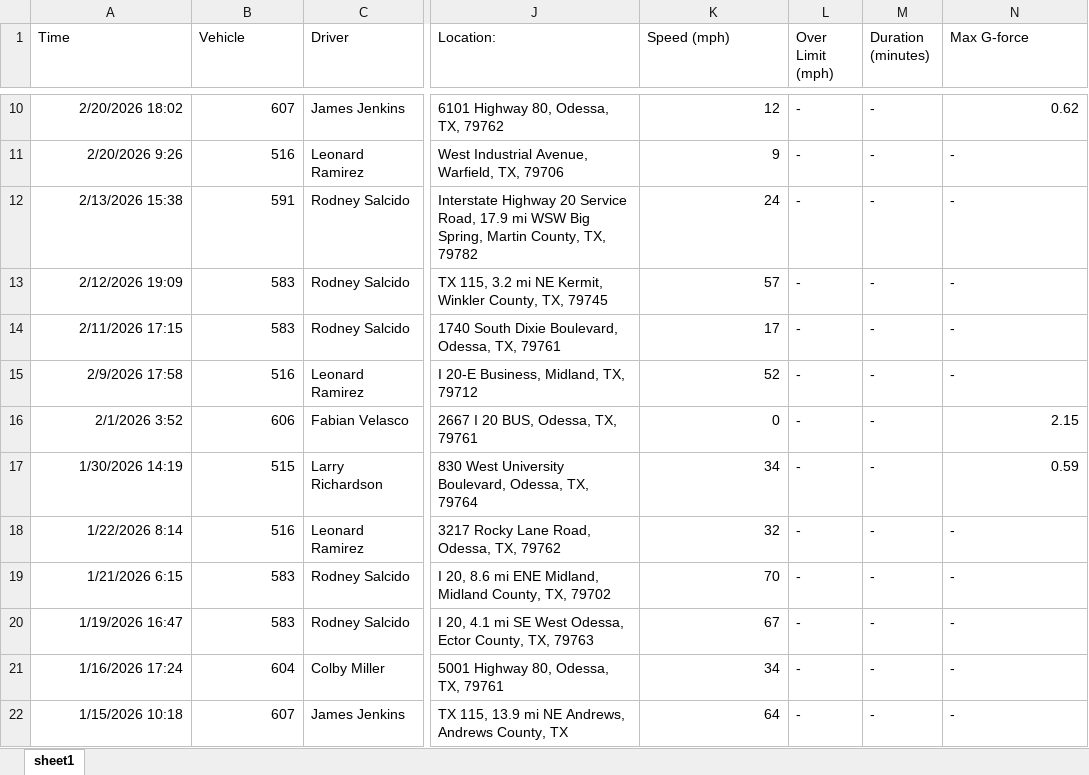
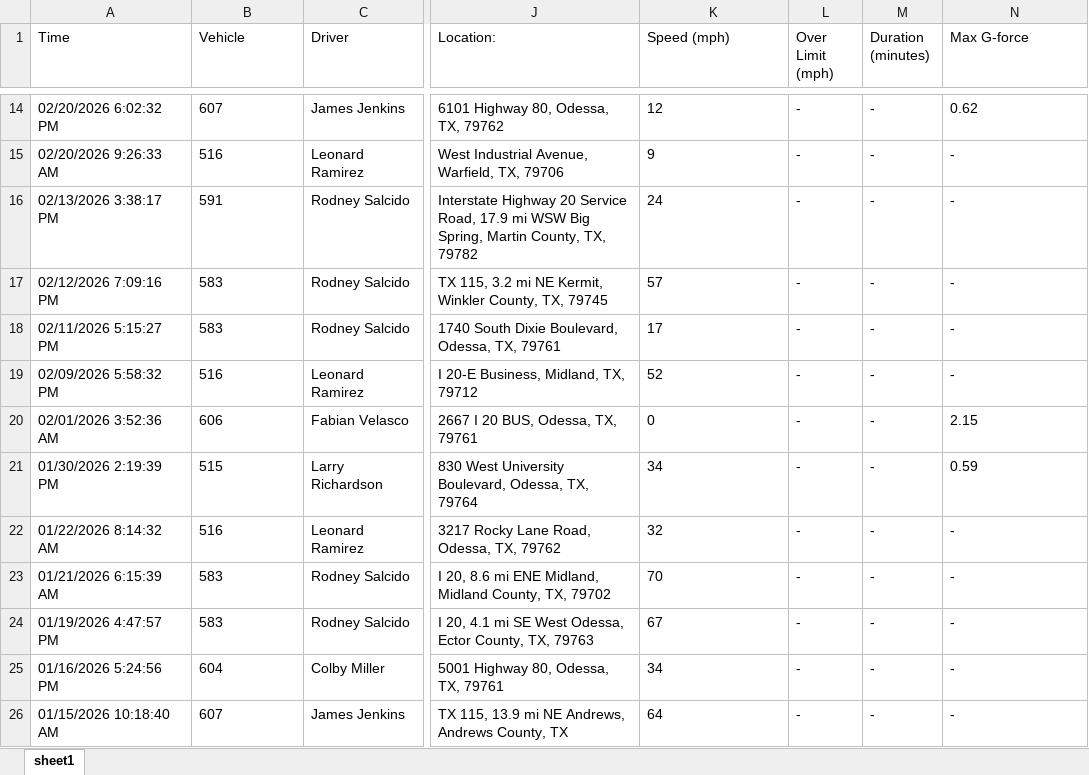
Before and after one commit to jmullins-DEN/neal-pool, an Excel workbook: camera_events.xlsx, sheet sheet1, drawn as a sheet; only a part is shown, gaps mark what is left out; values as stored, in another font and other column widths than the file's, no borders; addresses are those after the commit; the diff covers the shown part only; the diff names each change by its address in the sheet, - before the commit and + after, or states it on an @@ line.

```diff
--- a/camera_events.xlsx (sheet sheet1)
+++ b/camera_events.xlsx (sheet sheet1)
-A14 (Time): 2/20/2026 18:02
+A14 (Time): 02/20/2026 6:02:32 PM
-B14:B26 alignment: right
+B14:B26 alignment: left
-K14:K26 alignment: right
+K14:K26 alignment: left
-N14 alignment: right
+N14 alignment: left
-A15 (Time): 2/20/2026 9:26
+A15 (Time): 02/20/2026 9:26:33 AM
-A16 (Time): 2/13/2026 15:38
+A16 (Time): 02/13/2026 3:38:17 PM
-A17 (Time): 2/12/2026 19:09
+A17 (Time): 02/12/2026 7:09:16 PM
-A18 (Time): 2/11/2026 17:15
+A18 (Time): 02/11/2026 5:15:27 PM
-A19 (Time): 2/9/2026 17:58
+A19 (Time): 02/09/2026 5:58:32 PM
-A20 (Time): 2/1/2026 3:52
+A20 (Time): 02/01/2026 3:52:36 AM
-N20:N21 alignment: right
+N20:N21 alignment: left
-A21 (Time): 1/30/2026 14:19
+A21 (Time): 01/30/2026 2:19:39 PM
-A22 (Time): 1/22/2026 8:14
+A22 (Time): 01/22/2026 8:14:32 AM
-A23 (Time): 1/21/2026 6:15
+A23 (Time): 01/21/2026 6:15:39 AM
-A24 (Time): 1/19/2026 16:47
+A24 (Time): 01/19/2026 4:47:57 PM
-A25 (Time): 1/16/2026 17:24
+A25 (Time): 01/16/2026 5:24:56 PM
-A26 (Time): 1/15/2026 10:18
+A26 (Time): 01/15/2026 10:18:40 AM
```
Also changed, not shown: 4 added rows, 12 edited cells and cell formats elsewhere in this sheet, training.xlsx.
